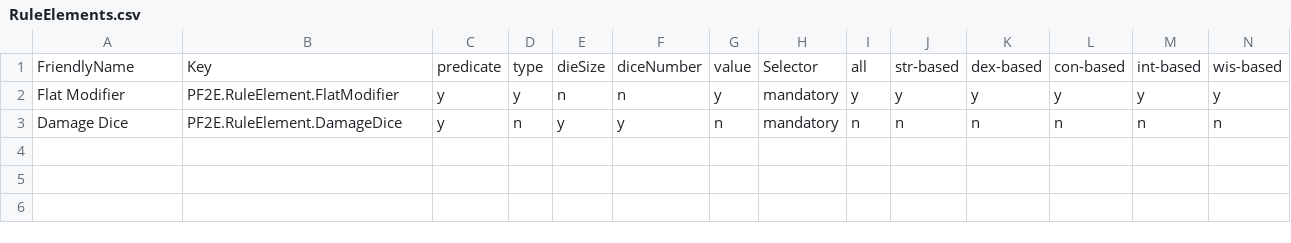
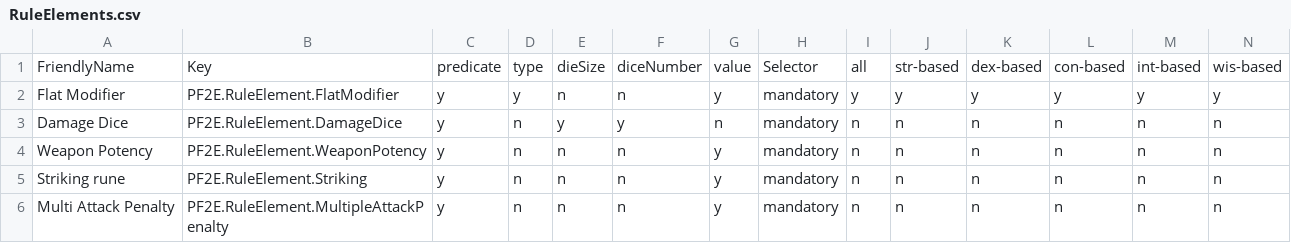
Before and after one commit to TikaelSol/RuleElementGenerator, a CSV file: RuleElements.csv, drawn as a sheet; only a part is shown; rows hold the shown columns only; the diff names each change by its address in the sheet, - before the commit and + after, or states it on an @@ line.

Commit message:
Add potency, striking, and MAP

```diff
--- a/RuleElements.csv
+++ b/RuleElements.csv
+row 4: Weapon Potency | PF2E.RuleElement.WeaponPotency | y | n | n | n | y | mandatory | n | n | n | n | n | n
+row 5: Striking rune | PF2E.RuleElement.Striking | y | n | n | n | y | mandatory | n | n | n | n | n | n
+row 6: Multi Attack Penalty | PF2E.RuleElement.MultipleAttackPenalty | y | n | n | n | y | mandatory | n | n | n | n | n | n
```
Also changed, not shown: 1 other file.
